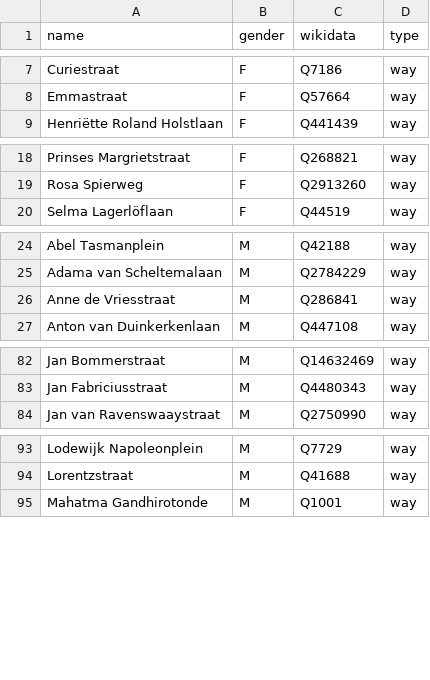
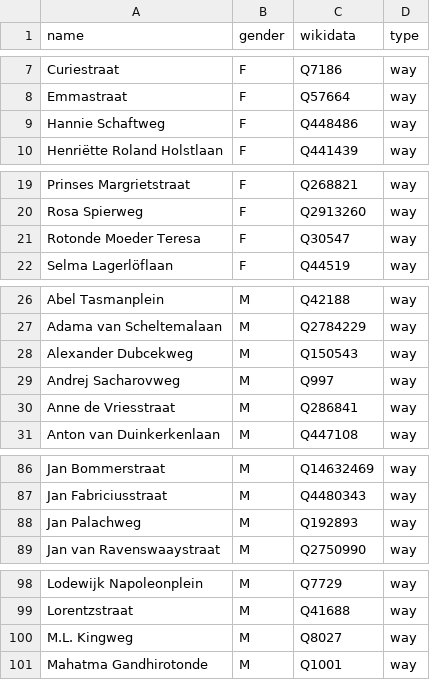
Before and after one commit to RobinLinde/equalstreetnames-assen, a CSV file: data/gender.csv, drawn as a sheet; only a part is shown, gaps mark what is left out; the diff names each change by its address in the sheet, - before the commit and + after, or states it on an @@ line.

```diff
--- a/data/gender.csv
+++ b/data/gender.csv
+row 9: Hannie Schaftweg | F | Q448486 | way
+row 21: Rotonde Moeder Teresa | F | Q30547 | way
+row 28: Alexander Dubcekweg | M | Q150543 | way
+row 29: Andrej Sacharovweg | M | Q997 | way
+row 88: Jan Palachweg | M | Q192893 | way
+row 100: M.L. Kingweg | M | Q8027 | way
```
Also changed, not shown: data/other.csv, 2 other files.
